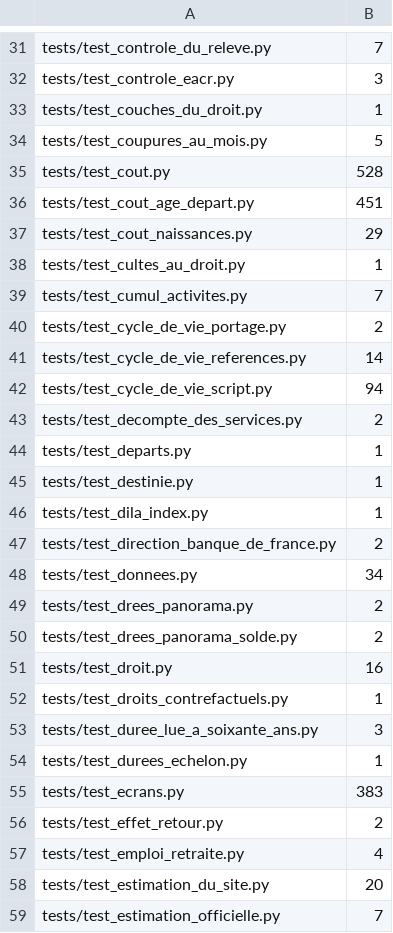
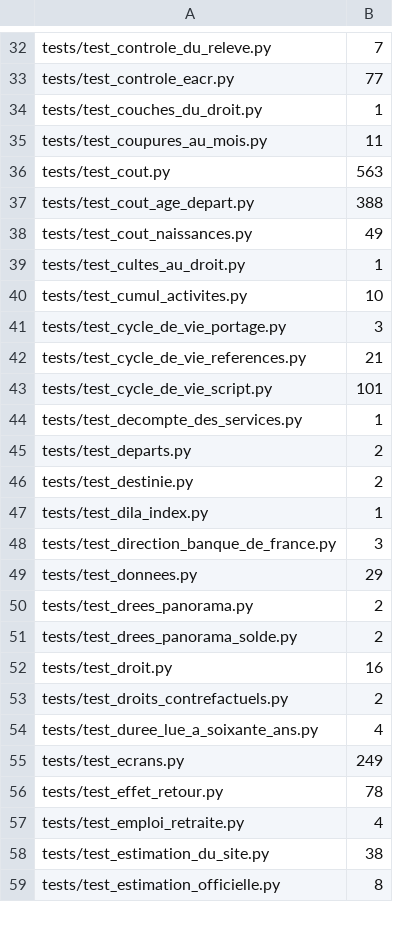
Before and after one commit to g-pliberal/retraitecomptenotionelle, a TSV file: .github/durees_suite.tsv, drawn as a sheet; only a part is shown, gaps mark what is left out; removed rows and columns are numbered as before the commit, all else as after; the diff covers the shown part only; the diff names each change by its address in the sheet, - before the commit and + after, or states it on an @@ line.

```diff
--- a/.github/durees_suite.tsv
+++ b/.github/durees_suite.tsv
-B33: 3
+B33: 77
-B35: 5
+B35: 11
-B36: 528
+B36: 563
-B37: 451
+B37: 388
-B38: 29
+B38: 49
-B40: 7
+B40: 10
-B41: 2
+B41: 3
-B42: 14
+B42: 21
-B43: 94
+B43: 101
-B44: 2
+B44: 1
-B45:B46: 1
+B45:B46: 2
-B48: 2
+B48: 3
-B49: 34
+B49: 29
-B53: 1
+B53: 2
-B54: 3
+B54: 4
-row 54: tests/test_durees_echelon.py | 1
-B55: 383
+B55: 249
-B56: 2
+B56: 78
-B58: 20
+B58: 38
-B59: 7
+B59: 8
```
Also changed, not shown: 8 added rows, 2 removed rows and 106 edited cells elsewhere in this file, .github/verdicts.tsv, docs/chiffrage_plf.csv, 15 other files.
